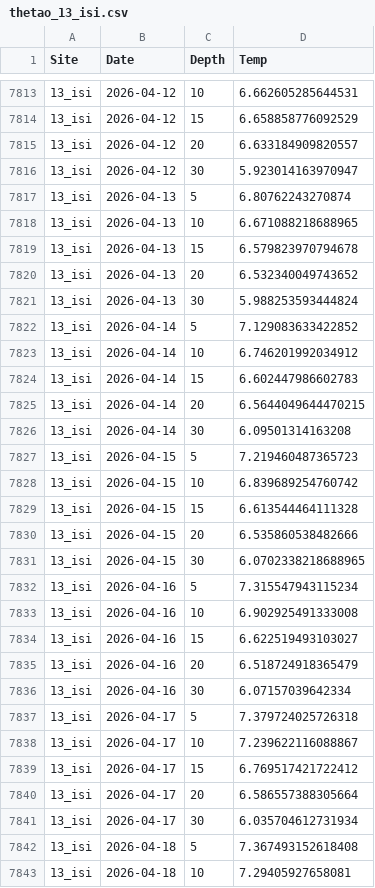
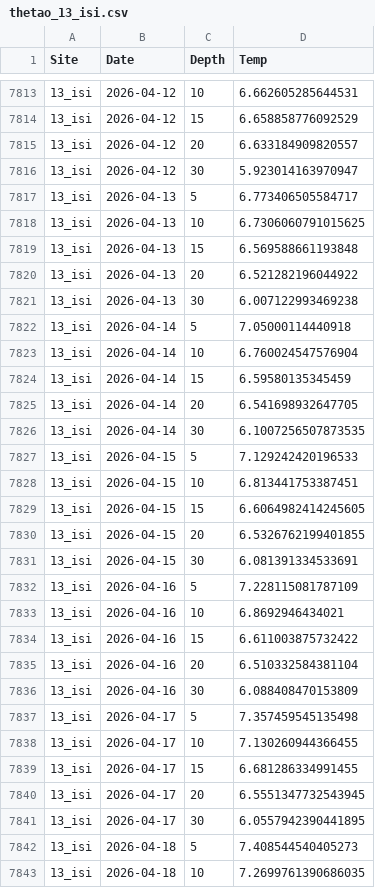
Before and after one commit to sharkbot952/demo, a CSV file: data/cmem/thetao/thetao_13_isi.csv, drawn as a sheet; only a part is shown, gaps mark what is left out; the diff covers the shown part only.

```diff
--- a/data/cmem/thetao/thetao_13_isi.csv
+++ b/data/cmem/thetao/thetao_13_isi.csv
@@ -7816,28 +7816,28 @@
 13_isi,2026-04-12,30,5.923014163970947
-13_isi,2026-04-13,5,6.80762243270874
-13_isi,2026-04-13,10,6.671088218688965
-13_isi,2026-04-13,15,6.579823970794678
-13_isi,2026-04-13,20,6.532340049743652
-13_isi,2026-04-13,30,5.988253593444824
-13_isi,2026-04-14,5,7.129083633422852
-13_isi,2026-04-14,10,6.746201992034912
-13_isi,2026-04-14,15,6.602447986602783
-13_isi,2026-04-14,20,6.5644049644470215
-13_isi,2026-04-14,30,6.09501314163208
-13_isi,2026-04-15,5,7.219460487365723
-13_isi,2026-04-15,10,6.839689254760742
-13_isi,2026-04-15,15,6.613544464111328
-13_isi,2026-04-15,20,6.535860538482666
-13_isi,2026-04-15,30,6.0702338218688965
-13_isi,2026-04-16,5,7.315547943115234
-13_isi,2026-04-16,10,6.902925491333008
-13_isi,2026-04-16,15,6.622519493103027
-13_isi,2026-04-16,20,6.518724918365479
-13_isi,2026-04-16,30,6.07157039642334
-13_isi,2026-04-17,5,7.379724025726318
-13_isi,2026-04-17,10,7.239622116088867
-13_isi,2026-04-17,15,6.769517421722412
-13_isi,2026-04-17,20,6.586557388305664
-13_isi,2026-04-17,30,6.035704612731934
-13_isi,2026-04-18,5,7.367493152618408
-13_isi,2026-04-18,10,7.29405927658081
+13_isi,2026-04-13,5,6.773406505584717
+13_isi,2026-04-13,10,6.7306060791015625
+13_isi,2026-04-13,15,6.569588661193848
+13_isi,2026-04-13,20,6.521282196044922
+13_isi,2026-04-13,30,6.007122993469238
+13_isi,2026-04-14,5,7.05000114440918
+13_isi,2026-04-14,10,6.760024547576904
+13_isi,2026-04-14,15,6.59580135345459
+13_isi,2026-04-14,20,6.541698932647705
+13_isi,2026-04-14,30,6.1007256507873535
+13_isi,2026-04-15,5,7.129242420196533
+13_isi,2026-04-15,10,6.813441753387451
+13_isi,2026-04-15,15,6.6064982414245605
+13_isi,2026-04-15,20,6.5326762199401855
+13_isi,2026-04-15,30,6.081391334533691
+13_isi,2026-04-16,5,7.228115081787109
+13_isi,2026-04-16,10,6.8692946434021
+13_isi,2026-04-16,15,6.611003875732422
+13_isi,2026-04-16,20,6.510332584381104
+13_isi,2026-04-16,30,6.088408470153809
+13_isi,2026-04-17,5,7.357459545135498
+13_isi,2026-04-17,10,7.130260944366455
+13_isi,2026-04-17,15,6.681286334991455
+13_isi,2026-04-17,20,6.5551347732543945
+13_isi,2026-04-17,30,6.0557942390441895
+13_isi,2026-04-18,5,7.408544540405273
+13_isi,2026-04-18,10,7.2699761390686035
```
Also changed, not shown: 5 added rows and 13 edited cells elsewhere in this file, data/cmem/thetao/thetao_14_ota.csv, data/cmem/thetao/thetao_16_tom.csv, 10 other files.
